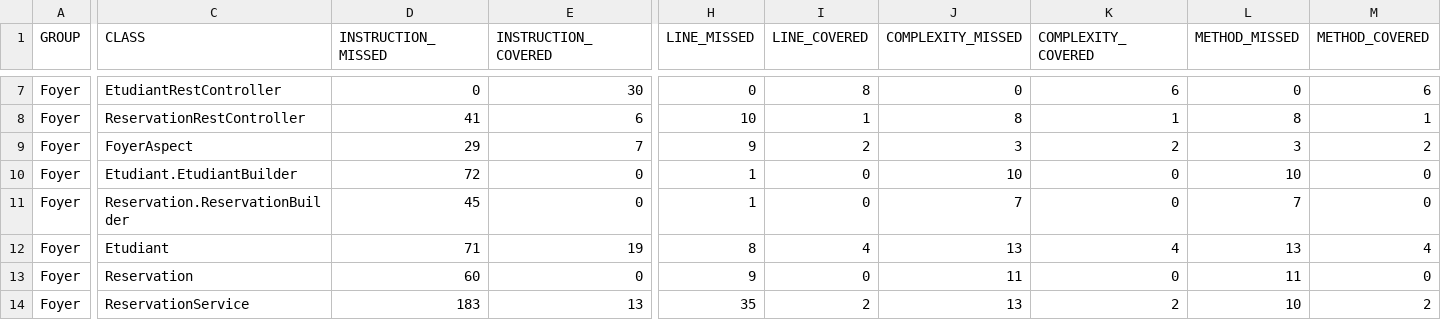
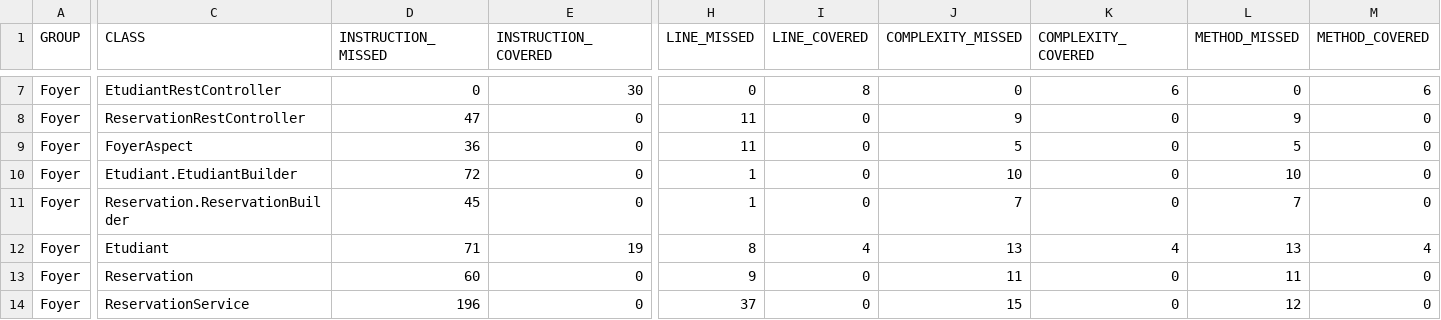
Before and after one commit to Soumayabderahmen/5ARCTIC6-G3-FOYER, a CSV file: target/site/jacoco/jacoco.csv, drawn as a sheet; only a part is shown, gaps mark what is left out; the diff covers the shown part only; the diff names each change by its address in the sheet, - before the commit and + after, or states it on an @@ line.

```diff
--- a/target/site/jacoco/jacoco.csv
+++ b/target/site/jacoco/jacoco.csv
-D8 (INSTRUCTION_MISSED): 41
+D8 (INSTRUCTION_MISSED): 47
-E8 (INSTRUCTION_COVERED): 6
+E8 (INSTRUCTION_COVERED): 0
-H8 (LINE_MISSED): 10
+H8 (LINE_MISSED): 11
-I8 (LINE_COVERED): 1
+I8 (LINE_COVERED): 0
-J8 (COMPLEXITY_MISSED): 8
+J8 (COMPLEXITY_MISSED): 9
-K8 (COMPLEXITY_COVERED): 1
+K8 (COMPLEXITY_COVERED): 0
-L8 (METHOD_MISSED): 8
+L8 (METHOD_MISSED): 9
-M8 (METHOD_COVERED): 1
+M8 (METHOD_COVERED): 0
-D9 (INSTRUCTION_MISSED): 29
+D9 (INSTRUCTION_MISSED): 36
-E9 (INSTRUCTION_COVERED): 7
+E9 (INSTRUCTION_COVERED): 0
-H9 (LINE_MISSED): 9
+H9 (LINE_MISSED): 11
-I9 (LINE_COVERED): 2
+I9 (LINE_COVERED): 0
-J9 (COMPLEXITY_MISSED): 3
+J9 (COMPLEXITY_MISSED): 5
-K9 (COMPLEXITY_COVERED): 2
+K9 (COMPLEXITY_COVERED): 0
-L9 (METHOD_MISSED): 3
+L9 (METHOD_MISSED): 5
-M9 (METHOD_COVERED): 2
+M9 (METHOD_COVERED): 0
-D14 (INSTRUCTION_MISSED): 183
+D14 (INSTRUCTION_MISSED): 196
-E14 (INSTRUCTION_COVERED): 13
+E14 (INSTRUCTION_COVERED): 0
-H14 (LINE_MISSED): 35
+H14 (LINE_MISSED): 37
-I14 (LINE_COVERED): 2
+I14 (LINE_COVERED): 0
-J14 (COMPLEXITY_MISSED): 13
+J14 (COMPLEXITY_MISSED): 15
-K14 (COMPLEXITY_COVERED): 2
+K14 (COMPLEXITY_COVERED): 0
-L14 (METHOD_MISSED): 10
+L14 (METHOD_MISSED): 12
-M14 (METHOD_COVERED): 2
+M14 (METHOD_COVERED): 0
```
Also changed, not shown: 32 edited cells elsewhere in this file, 40 other files.
